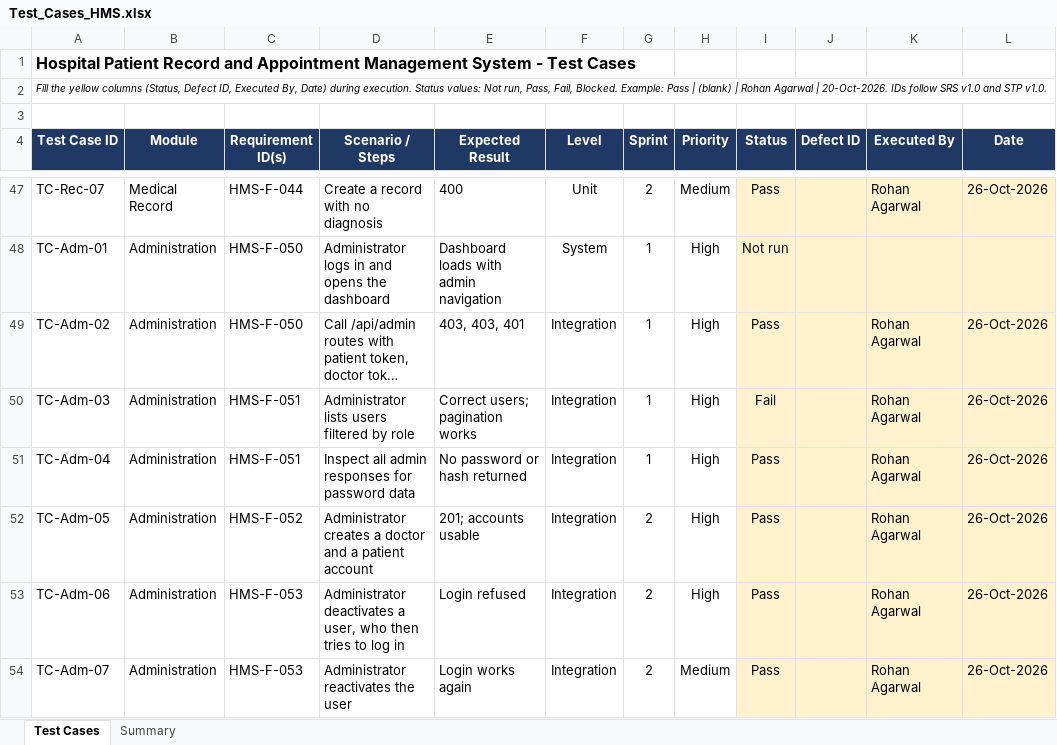
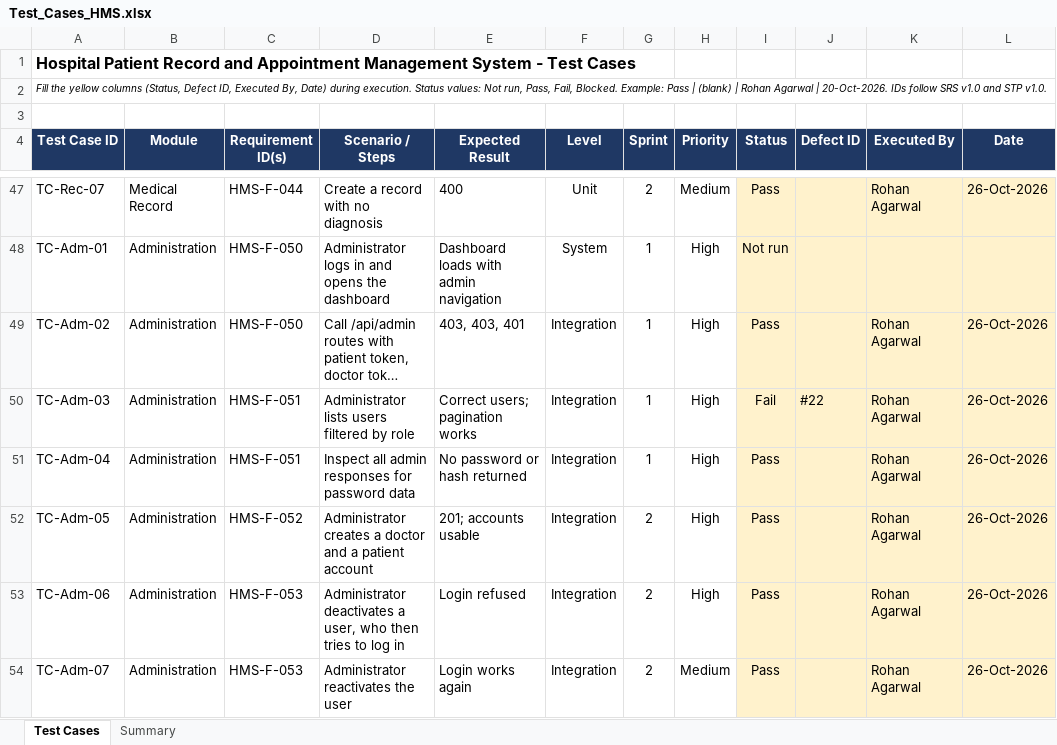
Before and after one commit to PES1UG24AM921/13, an Excel workbook: docs/RTM/Test_Cases_HMS.xlsx, sheet Test Cases, drawn as a sheet; only a part is shown, gaps mark what is left out; long unchanged cells end in …; values as stored, in another font and other column widths than the file's, no borders; the diff covers the shown part only; the diff names each change by its address in the sheet, - before the commit and + after, or states it on an @@ line.

Commit message:
Add security test report and updated RTM, Closes #9, Closes #13

```diff
--- a/docs/RTM/Test_Cases_HMS.xlsx (sheet Test Cases)
+++ b/docs/RTM/Test_Cases_HMS.xlsx (sheet Test Cases)
-J50 (Defect ID): (empty)
+J50 (Defect ID): #22
```
Also changed, not shown: 6 edited cells elsewhere in this sheet, 2 other files.
